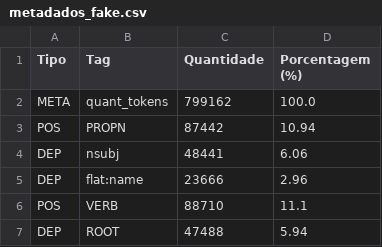
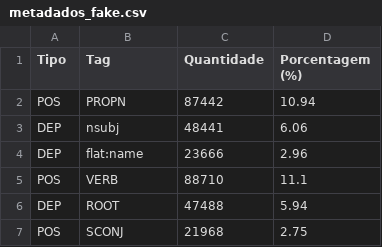
Before and after one commit to LucasSilvaC/olimpo-fake-news-ai, a CSV file: metadados_fake.csv, drawn as a sheet; only a part is shown; the shorter side is filled out with more unchanged rows.

```diff
--- a/metadados_fake.csv
+++ b/metadados_fake.csv
@@ -1,3 +1,2 @@
 Tipo,Tag,Quantidade,Porcentagem (%)
-META,quant_tokens,799162,100.0
 POS,PROPN,87442,10.94
```
Also changed, not shown: metadados_true.csv, 2 other files.
